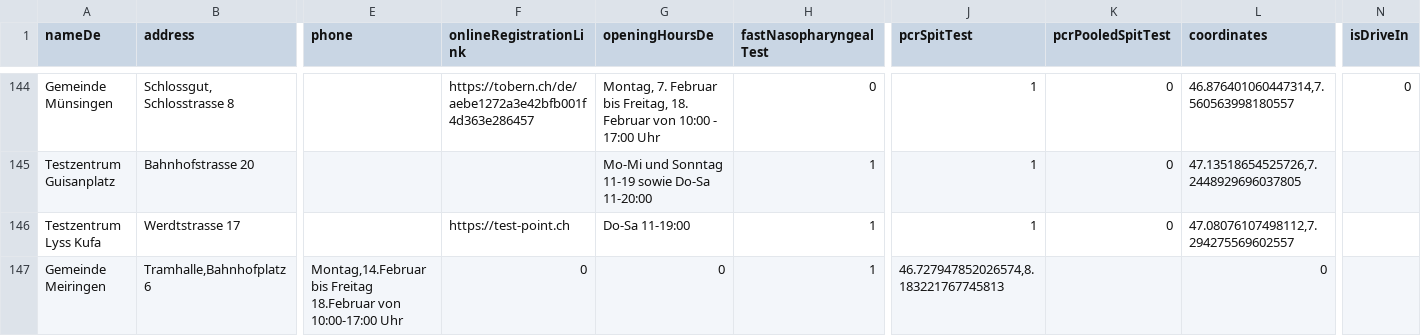
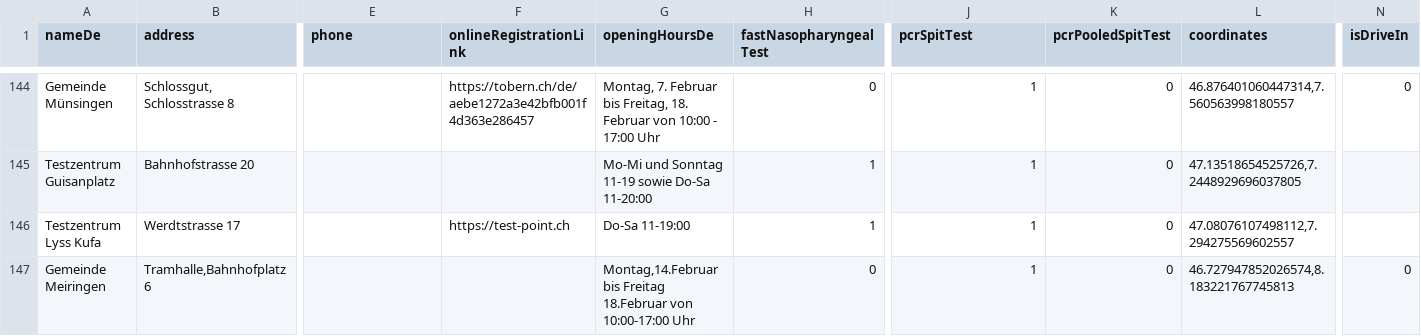
Before and after one commit to openDataBE/TestOffer, a CSV file: test_locations.csv, drawn as a sheet; only a part is shown, gaps mark what is left out; the diff names each change by its address in the sheet, - before the commit and + after, or states it on an @@ line.

Commit message:
Update test_locations.csv

```diff
--- a/test_locations.csv
+++ b/test_locations.csv
-E147 (phone): Montag,14.Februar bis Freitag 18.Februar von 10:00-17:00 Uhr
+E147 (phone): (empty)
-F147 (onlineRegistrationLink): 0
+F147 (onlineRegistrationLink): (empty)
-G147 (openingHoursDe): 0
+G147 (openingHoursDe): Montag,14.Februar bis Freitag 18.Februar von 10:00-17:00 Uhr
-H147 (fastNasopharyngealTest): 1
+H147 (fastNasopharyngealTest): 0
-J147 (pcrSpitTest): 46.727947852026574,8.183221767745813
+J147 (pcrSpitTest): 1
-K147 (pcrPooledSpitTest): (empty)
+K147 (pcrPooledSpitTest): 0
-L147 (coordinates): 0
+L147 (coordinates): 46.727947852026574,8.183221767745813
-N147 (isDriveIn): (empty)
+N147 (isDriveIn): 0
```
